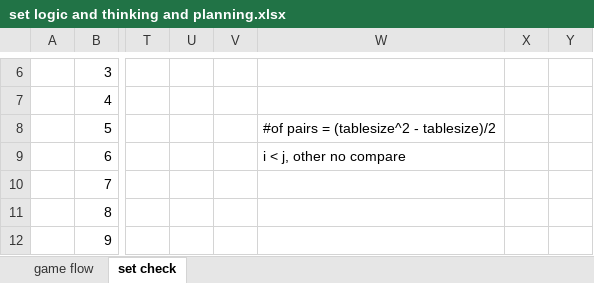
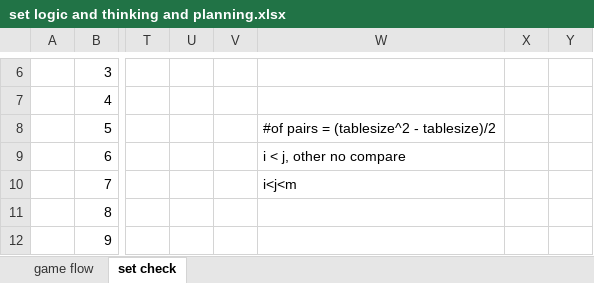
Before and after one commit to Kithin7/dotpy, an Excel workbook: Set_game/set logic and thinking and planning.xlsx, sheet set check, drawn as a sheet; only a part is shown, gaps mark what is left out; values as stored, in another font and other column widths than the file's, no borders; the diff covers the shown part only; the diff names each change by its address in the sheet, - before the commit and + after, or states it on an @@ line.

```diff
--- a/Set_game/set logic and thinking and planning.xlsx (sheet set check)
+++ b/Set_game/set logic and thinking and planning.xlsx (sheet set check)
-W10: (empty)
+W10: i<j<m
```
Also changed, not shown: 27 added rows elsewhere in this sheet, 1 other file.
